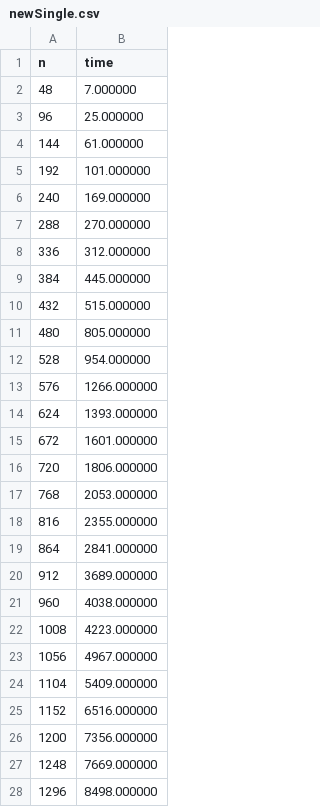
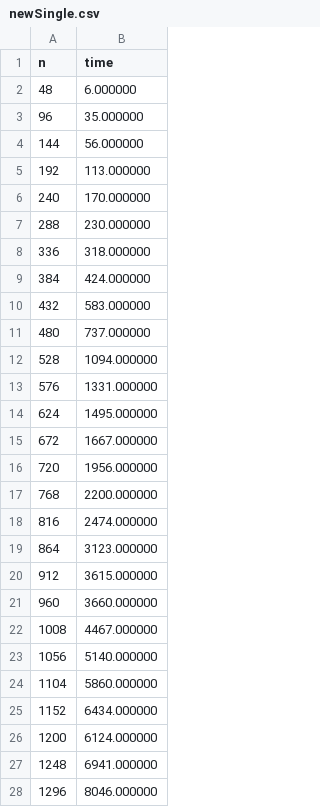
Before and after one commit to Clover83/DataStructuresLab1, a CSV file: DataStructuresLab1/newSingle.csv, drawn as a sheet; only a part is shown; the diff covers the shown part only.

```diff
--- a/DataStructuresLab1/newSingle.csv
+++ b/DataStructuresLab1/newSingle.csv
@@ -1,28 +1,28 @@
 n,time
-48,7.000000
-96,25.000000
-144,61.000000
-192,101.000000
-240,169.000000
-288,270.000000
-336,312.000000
-384,445.000000
-432,515.000000
-480,805.000000
-528,954.000000
-576,1266.000000
-624,1393.000000
-672,1601.000000
-720,1806.000000
-768,2053.000000
-816,2355.000000
-864,2841.000000
-912,3689.000000
-960,4038.000000
-1008,4223.000000
-1056,4967.000000
-1104,5409.000000
-1152,6516.000000
-1200,7356.000000
-1248,7669.000000
-1296,8498.000000
+48,6.000000
+96,35.000000
+144,56.000000
+192,113.000000
+240,170.000000
+288,230.000000
+336,318.000000
+384,424.000000
+432,583.000000
+480,737.000000
+528,1094.000000
+576,1331.000000
+624,1495.000000
+672,1667.000000
+720,1956.000000
+768,2200.000000
+816,2474.000000
+864,3123.000000
+912,3615.000000
+960,3660.000000
+1008,4467.000000
+1056,5140.000000
+1104,5860.000000
+1152,6434.000000
+1200,6124.000000
+1248,6941.000000
+1296,8046.000000
```
Also changed, not shown: 72 edited cells elsewhere in this file, 1 other file.
